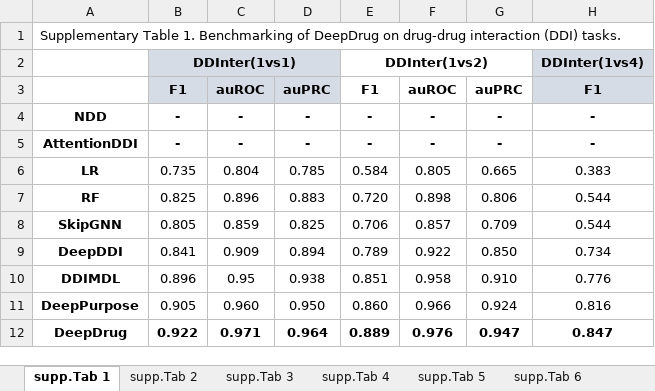
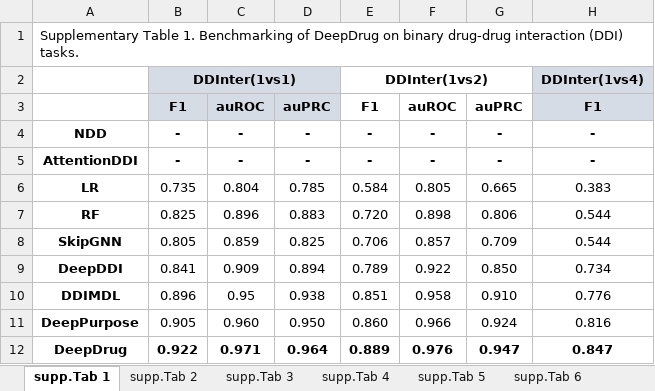
Before and after one commit to wanwenzeng/deepdrug, an Excel workbook: SupplementaryTables.xlsx, sheet supp.Tab 1, drawn as a sheet; only a part is shown; values as stored, in another font and other column widths than the file's, no borders; the diff names each change by its address in the sheet, - before the commit and + after, or states it on an @@ line.

```diff
--- a/SupplementaryTables.xlsx (sheet supp.Tab 1)
+++ b/SupplementaryTables.xlsx (sheet supp.Tab 1)
-A1: …DeepDrug on drug-drug interaction…
+A1: …DeepDrug on binary drug-drug interaction…
```
Also changed, not shown: sheet supp.Tab 2.
